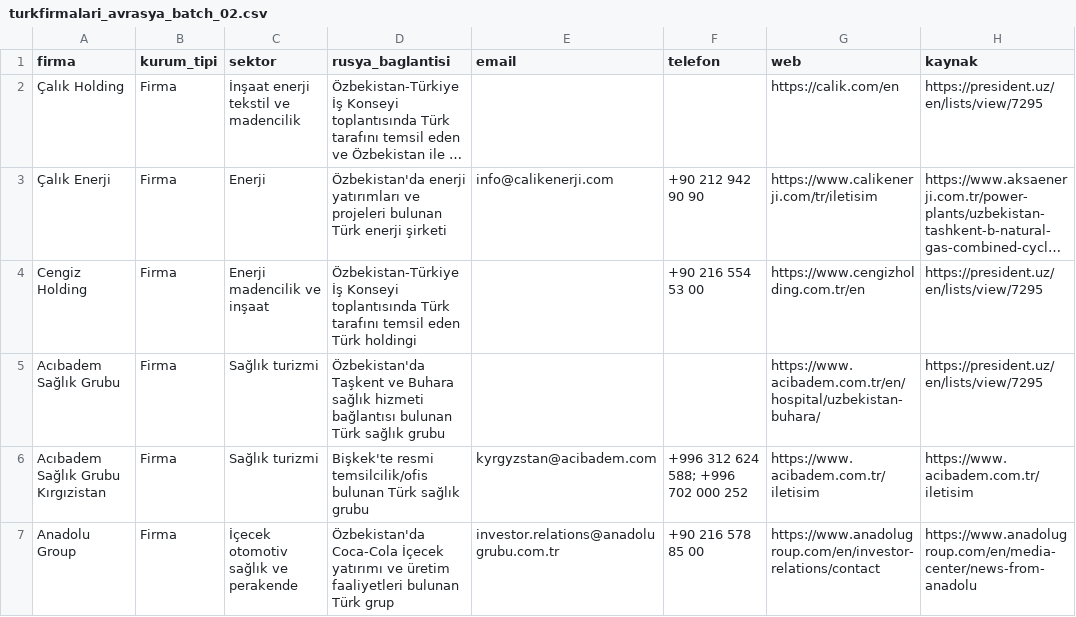
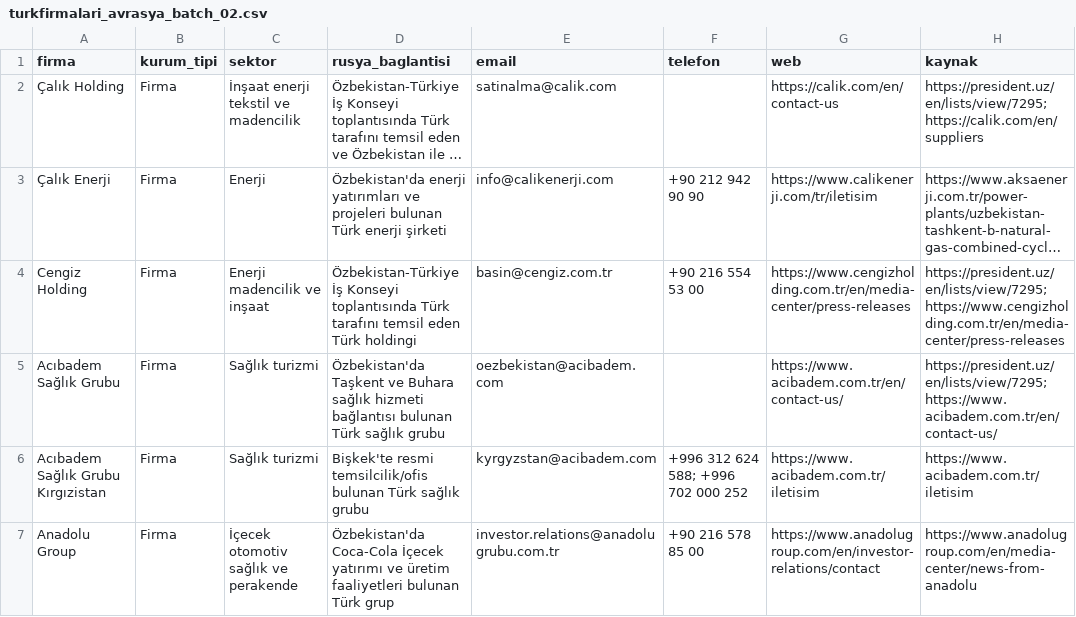
Before and after one commit to worldwidetradex4/2gis-email-discovery, a CSV file: turkfirmalari_avrasya_batch_02.csv, drawn as a sheet; only a part is shown; long unchanged cells end in …; the diff covers the shown part only; the diff names each change by its address in the sheet, - before the commit and + after, or states it on an @@ line.

Commit message:
Enrich batch 02 public emails

```diff
--- a/turkfirmalari_avrasya_batch_02.csv
+++ b/turkfirmalari_avrasya_batch_02.csv
-E2 (email): (empty)
+E2 (email): satinalma@calik.com
-G2 (web): https://calik.com/en
+G2 (web): https://calik.com/en/contact-us
-H2 (kaynak): https://president.uz/en/lists/view/7295
+H2 (kaynak): https://president.uz/en/lists/view/7295;https://calik.com/en/suppliers
-E4 (email): (empty)
+E4 (email): basin@cengiz.com.tr
-G4 (web): https://www.cengizholding.com.tr/en
+G4 (web): https://www.cengizholding.com.tr/en/media-center/press-releases
-H4 (kaynak): https://president.uz/en/lists/view/7295
+H4 (kaynak): https://president.uz/en/lists/view/7295;https://www.cengizholding.com.tr/en/media-center/press-releases
-E5 (email): (empty)
+E5 (email): oezbekistan@acibadem.com
-G5 (web): https://www.acibadem.com.tr/en/hospital/uzbekistan-buhara/
+G5 (web): https://www.acibadem.com.tr/en/contact-us/
-H5 (kaynak): https://president.uz/en/lists/view/7295
+H5 (kaynak): https://president.uz/en/lists/view/7295;https://www.acibadem.com.tr/en/contact-us/
```
Also changed, not shown: 8 edited cells elsewhere in this file.
